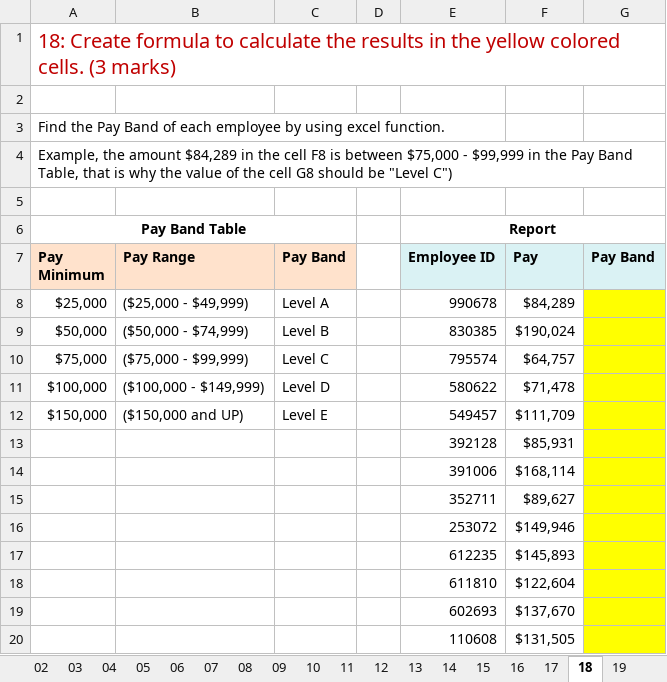
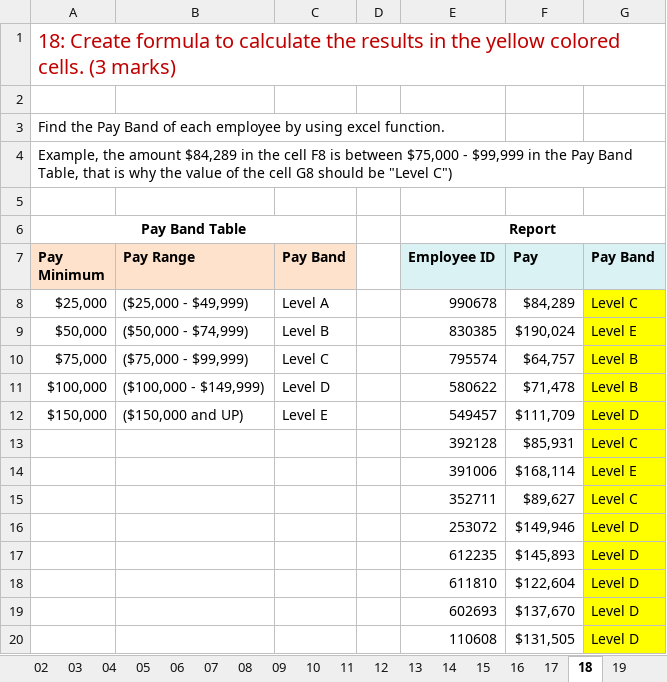
Before and after one commit to Mykal-Steele/java, an Excel workbook: ASLA_Pre-IGCSE_CS_Term_Test_2.... Part 2 of 2.xlsx, sheet 18, drawn as a sheet; values as stored, in another font and other column widths than the file's, no borders; the diff names each change by its address in the sheet, - before the commit and + after, or states it on an @@ line.

```diff
--- a/ASLA_Pre-IGCSE_CS_Term_Test_2.... Part 2 of 2.xlsx (sheet 18)
+++ b/ASLA_Pre-IGCSE_CS_Term_Test_2.... Part 2 of 2.xlsx (sheet 18)
-G8 (Pay Band): (empty)
+G8 (Pay Band): Level C
-G9 (Pay Band): (empty)
+G9 (Pay Band): Level E
-G10:G11 (Pay Band): (empty)
+G10:G11 (Pay Band): Level B
-G12 (Pay Band): (empty)
+G12 (Pay Band): Level D
-G13 (Pay Band): (empty)
+G13 (Pay Band): Level C
-G14 (Pay Band): (empty)
+G14 (Pay Band): Level E
-G15 (Pay Band): (empty)
+G15 (Pay Band): Level C
-G16:G20 (Pay Band): (empty)
+G16:G20 (Pay Band): Level D
```
Also changed, not shown: sheet 15, sheet 04, sheet 05.
